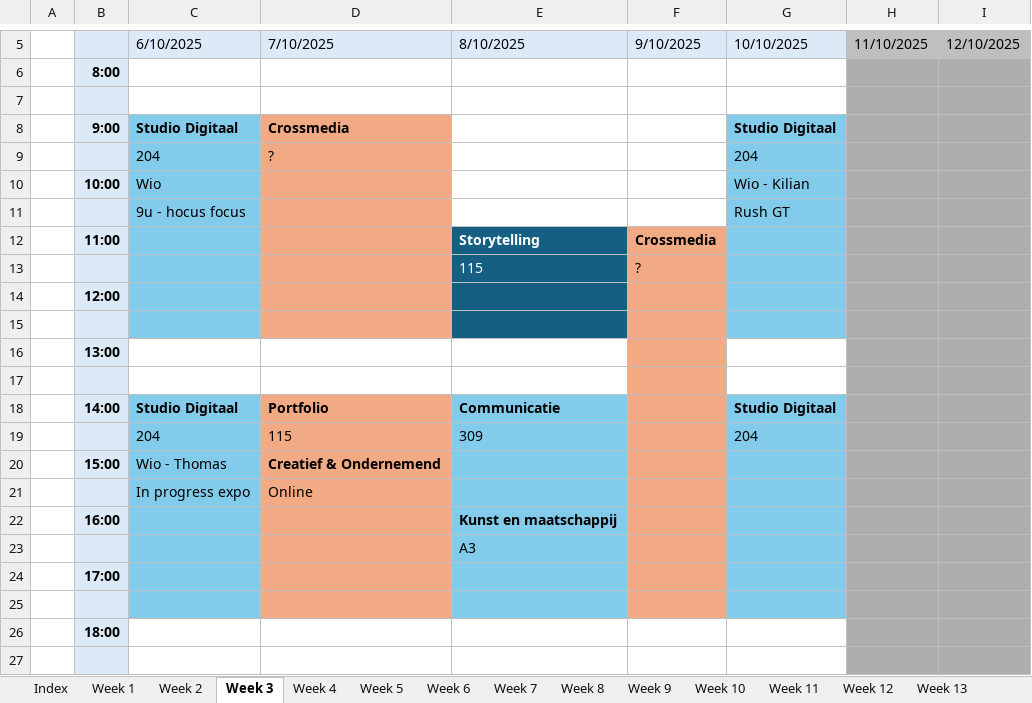
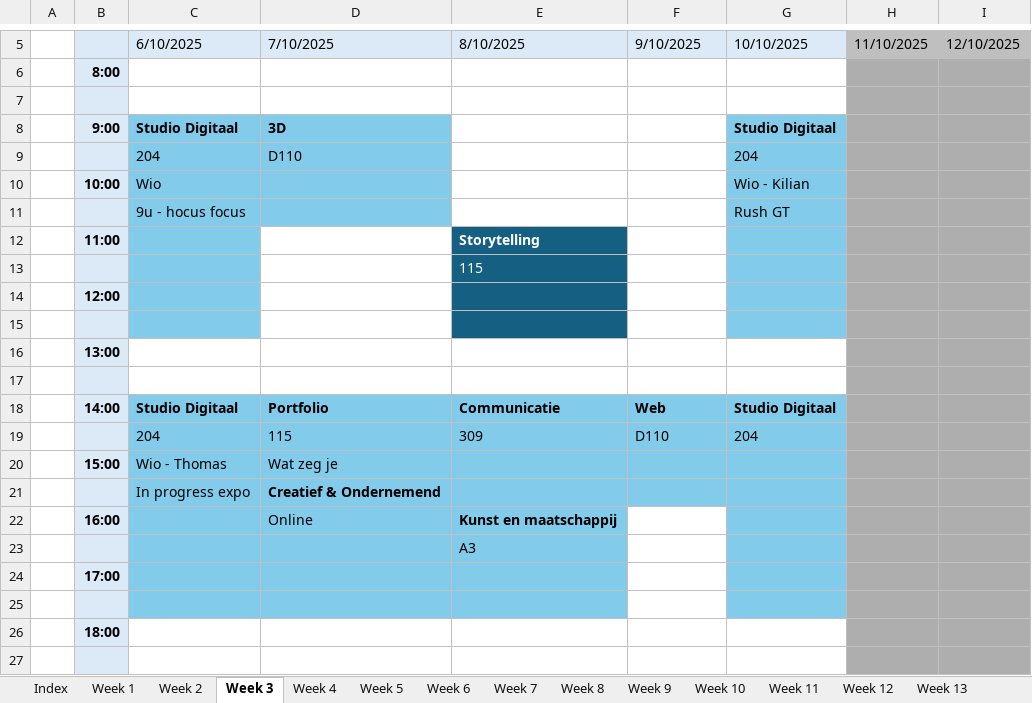
Before and after one commit to ninjahisser/LUCA-3, an Excel workbook: Uurrooster.xlsx, sheet Week 3, drawn as a sheet; only a part is shown, gaps mark what is left out; values as stored, in another font and other column widths than the file's, no borders; conditional formats not drawn; the diff names each change by its address in the sheet, - before the commit and + after, or states it on an @@ line.

```diff
--- a/Uurrooster.xlsx (sheet Week 3)
+++ b/Uurrooster.xlsx (sheet Week 3)
-D8: Crossmedia
+D8: 3D
-D8:D11 fill: #F2AA84
+D8:D11 fill: #83CBEB
-D9: ?
+D9: D110
-D12:D15 fill: #F2AA84
+D12:D15 fill: none
-F12: Crossmedia
+F12: (empty)
-F12:F17 fill: #F2AA84
+F12:F17 fill: none
-F13: ?
+F13: (empty)
-D18:D25 fill: #F2AA84
+D18:D25 fill: #83CBEB
-F18: (empty)
+F18: Web
-F18:F21 fill: #F2AA84
+F18:F21 fill: #83CBEB
-F19: (empty)
+F19: D110
-D20: Creatief & Ondernemend
+D20: Wat zeg je
-D20 bold: on
+D20 bold: off
-D21: Online
+D21: Creatief & Ondernemend
-D21 bold: off
+D21 bold: on
-D22: (empty)
+D22: Online
-F22:F25 fill: #F2AA84
+F22:F25 fill: none
```
Also changed, not shown: sheet Week 4, sheet Week 2, sheet Week 5, sheet Week 6, sheet Week 1, sheet Week 10, 2 more sheets.
